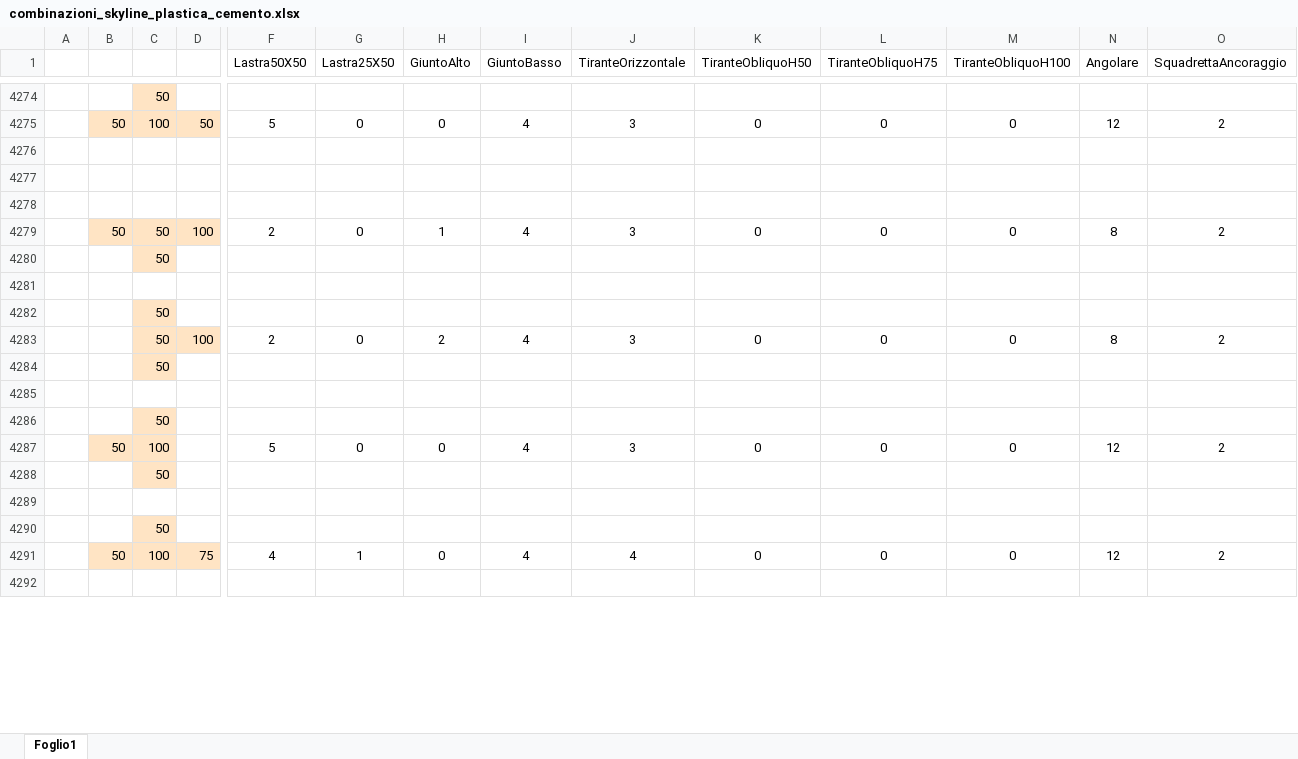
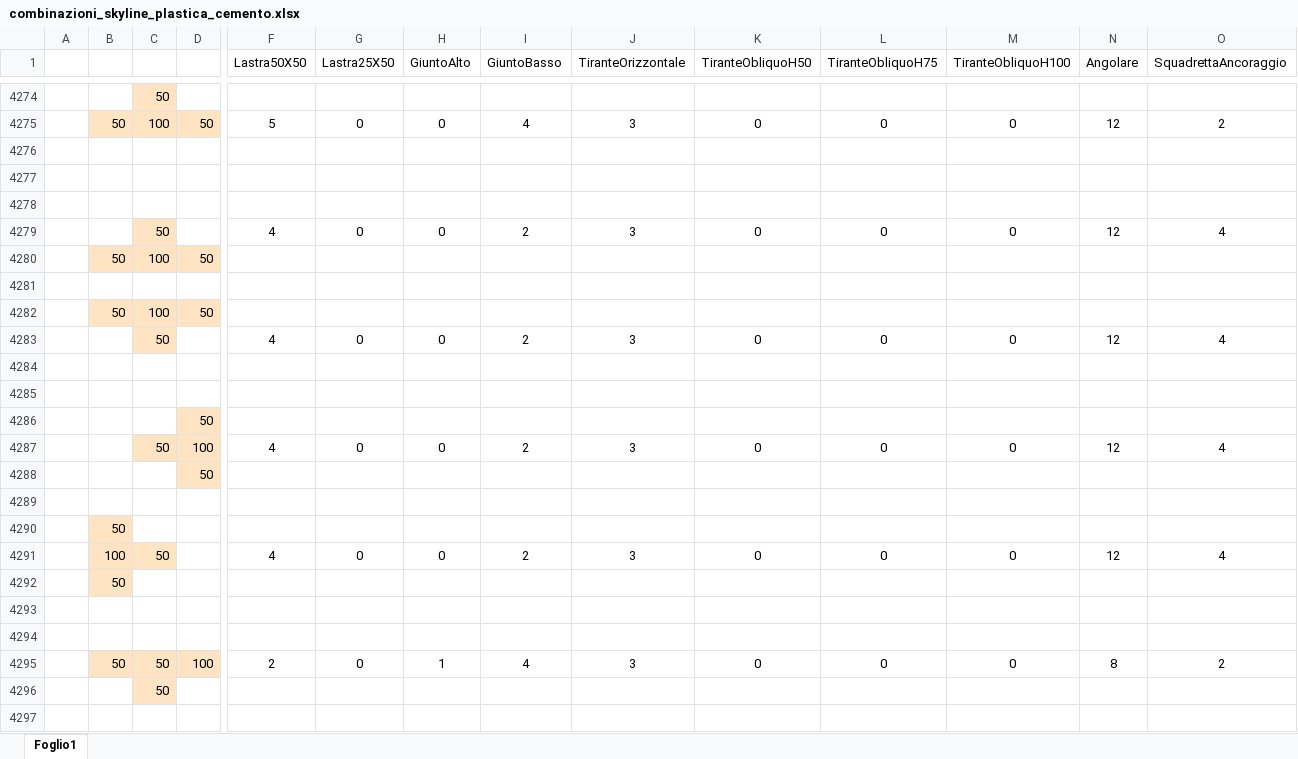
Before and after one commit to paltasoft/rcl, an Excel workbook: combinazioni_skyline_plastica_cemento.xlsx, sheet Foglio1, drawn as a sheet; only a part is shown, gaps mark what is left out; the shorter side is filled out with more unchanged rows; values as stored, in another font and other column widths than the file's, no borders; rows hold the shown columns only; the diff covers the shown part only; the diff names each change by its address in the sheet, - before the commit and + after, or states it on an @@ line.

Commit message:
update

```diff
--- a/combinazioni_skyline_plastica_cemento.xlsx (sheet Foglio1)
+++ b/combinazioni_skyline_plastica_cemento.xlsx (sheet Foglio1)
+row 4279:  |  | 50 |  | 4 | 0 | 0 | 2 | 3 | 0 | 0 | 0 | 12 | 4
+row 4280:  | 50 | 100 | 50
+row 4281: (empty)
+row 4282:  | 50 | 100 | 50
+row 4283:  |  | 50 |  | 4 | 0 | 0 | 2 | 3 | 0 | 0 | 0 | 12 | 4
+row 4284: (empty)
+row 4285: (empty)
+row 4286:  |  |  | 50
+row 4287:  |  | 50 | 100 | 4 | 0 | 0 | 2 | 3 | 0 | 0 | 0 | 12 | 4
+row 4288:  |  |  | 50
+row 4289: (empty)
+row 4290:  | 50
+row 4291:  | 100 | 50 |  | 4 | 0 | 0 | 2 | 3 | 0 | 0 | 0 | 12 | 4
+row 4292:  | 50
+row 4293: (empty)
+row 4294: (empty)
+row 4297: (empty)
```
Also changed, not shown: 47 added rows and cell formats elsewhere in this sheet.
